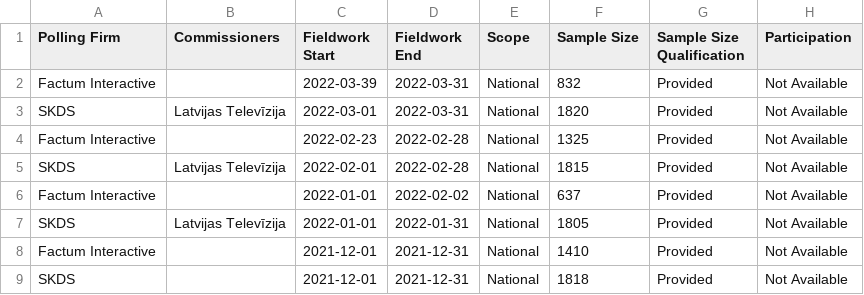
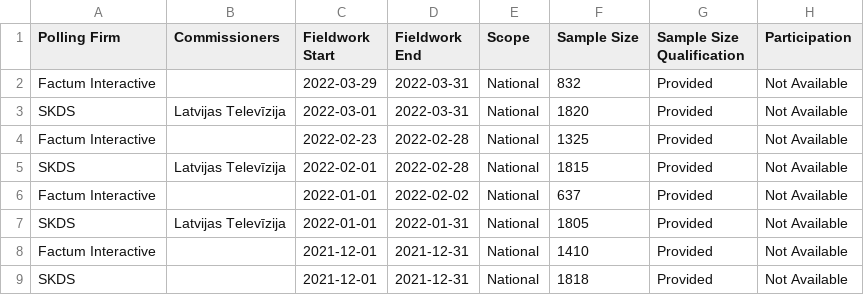
Before and after one commit to filipvanlaenen/eopaod, a CSV file: docs/lv-N.csv, drawn as a sheet; only a part is shown; the diff names each change by its address in the sheet, - before the commit and + after, or states it on an @@ line.

```diff
--- a/docs/lv-N.csv
+++ b/docs/lv-N.csv
-C2 (Fieldwork Start): 2022-03-39
+C2 (Fieldwork Start): 2022-03-29
```
Also changed, not shown: docs/lv.csv, docs/pl-N.csv, 1 other file.
